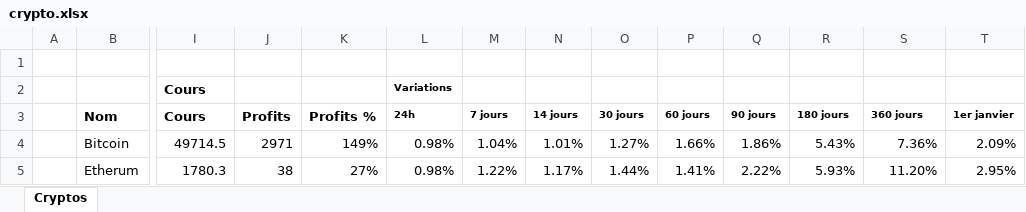
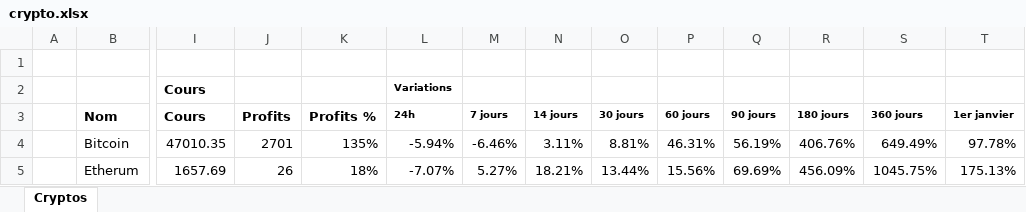
Before and after one commit to didierr2/crypto, an Excel workbook: src/main/resources/crypto.xlsx, sheet Cryptos, drawn as a sheet; only a part is shown, gaps mark what is left out; values as stored, in another font and other column widths than the file's, no borders; conditional formats not drawn; the diff covers the shown part only; the diff names each change by its address in the sheet, - before the commit and + after, or states it on an @@ line.

Commit message:
fichier crypto avec les variations

```diff
--- a/src/main/resources/crypto.xlsx (sheet Cryptos)
+++ b/src/main/resources/crypto.xlsx (sheet Cryptos)
-I4 (Cours): 49714.5
+I4 (Cours): 47010.35
-J4 (Profits): 2971
+J4 (Profits): 2701
-K4 (Profits %): 149%
+K4 (Profits %): 135%
-L4 (24h): 0.98%
+L4 (24h): -5.94%
-M4 (7 jours): 1.04%
+M4 (7 jours): -6.46%
-N4 (14 jours): 1.01%
+N4 (14 jours): 3.11%
-O4 (30 jours): 1.27%
+O4 (30 jours): 8.81%
-P4 (60 jours): 1.66%
+P4 (60 jours): 46.31%
-Q4 (90 jours): 1.86%
+Q4 (90 jours): 56.19%
-R4 (180 jours): 5.43%
+R4 (180 jours): 406.76%
-S4 (360 jours): 7.36%
+S4 (360 jours): 649.49%
-T4 (1er janvier): 2.09%
+T4 (1er janvier): 97.78%
-I5 (Cours): 1780.3
+I5 (Cours): 1657.69
-J5 (Profits): 38
+J5 (Profits): 26
-K5 (Profits %): 27%
+K5 (Profits %): 18%
-L5 (24h): 0.98%
+L5 (24h): -7.07%
-M5 (7 jours): 1.22%
+M5 (7 jours): 5.27%
-N5 (14 jours): 1.17%
+N5 (14 jours): 18.21%
-O5 (30 jours): 1.44%
+O5 (30 jours): 13.44%
-P5 (60 jours): 1.41%
+P5 (60 jours): 15.56%
-Q5 (90 jours): 2.22%
+Q5 (90 jours): 69.69%
-R5 (180 jours): 5.93%
+R5 (180 jours): 456.09%
-S5 (360 jours): 11.20%
+S5 (360 jours): 1045.75%
-T5 (1er janvier): 2.95%
+T5 (1er janvier): 175.13%
```
Also changed, not shown: 58 edited cells elsewhere in this sheet.
